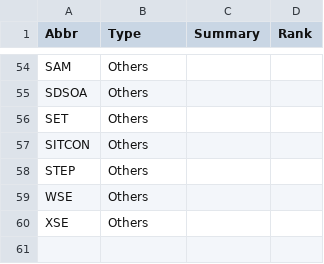
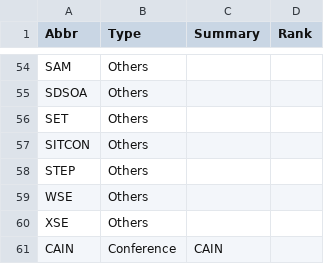
Before and after one commit to seal-queensu/seal-queensu.github.io, a CSV file: publications/VenueSummary.csv, drawn as a sheet; only a part is shown, gaps mark what is left out; the diff names each change by its address in the sheet, - before the commit and + after, or states it on an @@ line.

Commit message:
Update VenueSummary.csv

```diff
--- a/publications/VenueSummary.csv
+++ b/publications/VenueSummary.csv
+row 61: CAIN | Conference | CAIN
```
